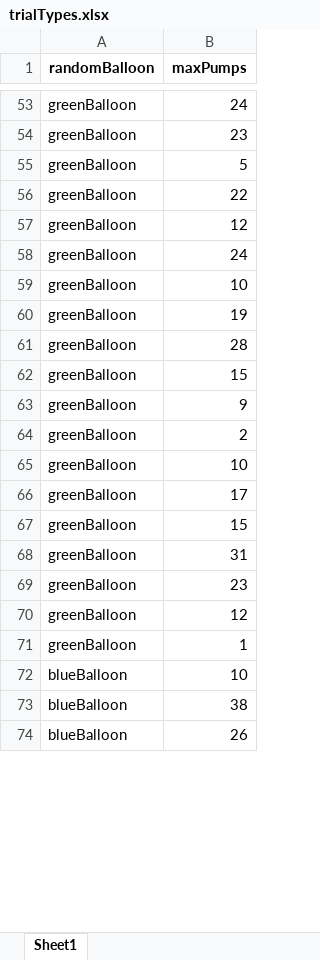
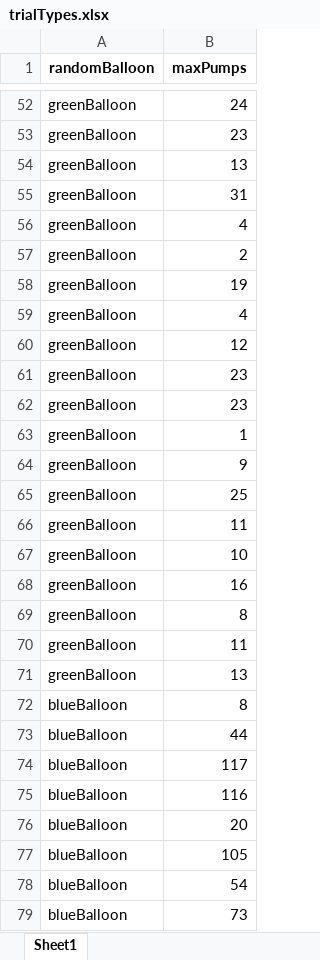
Before and after one commit to kbarbora/bart_test, an Excel workbook: trialTypes.xlsx, sheet Sheet1, drawn as a sheet; only a part is shown, gaps mark what is left out; the shorter side is filled out with more unchanged rows; values as stored, in another font and other column widths than the file's, no borders; removed rows and columns are numbered as before the commit, all else as after; the diff covers the shown part only; the diff names each change by its address in the sheet, - before the commit and + after, or states it on an @@ line.

```diff
--- a/trialTypes.xlsx (sheet Sheet1)
+++ b/trialTypes.xlsx (sheet Sheet1)
-B54 (maxPumps): 5
+B54 (maxPumps): 13
+row 55: greenBalloon | 31
-B56 (maxPumps): 22
+B56 (maxPumps): 4
@@ row 64 moved to row 57: greenBalloon @@
+row 58: greenBalloon | 19
+row 59: greenBalloon | 4
@@ row 69 moved to row 61: greenBalloon @@
+row 62: greenBalloon | 23
@@ row 71 moved to row 63: greenBalloon @@
@@ row 63 moved to row 64: greenBalloon @@
-B65 (maxPumps): 24
+B65 (maxPumps): 25
+row 66: greenBalloon | 11
-B68 (maxPumps): 19
+B68 (maxPumps): 16
-B69 (maxPumps): 28
+B69 (maxPumps): 8
-B70 (maxPumps): 15
+B70 (maxPumps): 11
@@ row 65 moved to row 17: greenBalloon @@
-B71 (maxPumps): 17
+B71 (maxPumps): 13
-row 67: greenBalloon | 15
@@ row 68 moved to row 18: greenBalloon @@
-row 70: greenBalloon | 12
-B72 (maxPumps): 10
+B72 (maxPumps): 8
+row 73: blueBalloon | 44
+row 74: blueBalloon | 117
+row 75: blueBalloon | 116
+row 76: blueBalloon | 20
+row 77: blueBalloon | 105
+row 78: blueBalloon | 54
+row 79: blueBalloon | 73
```
Also changed, not shown: 17 added rows, 27 removed rows, 16 moved rows and 11 edited cells elsewhere in this sheet, 5 other files.
